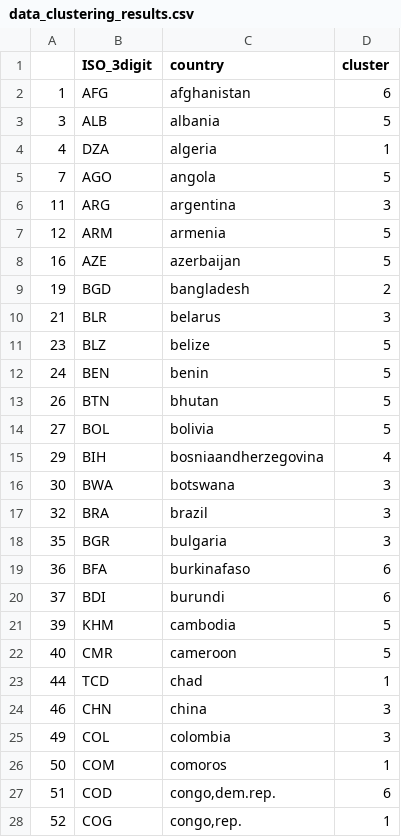
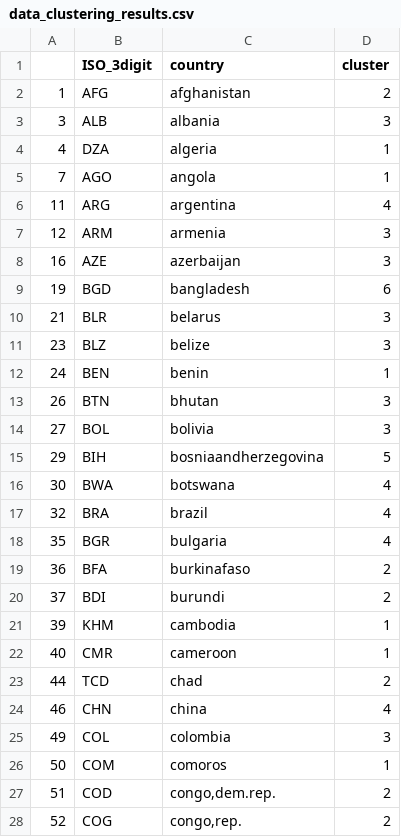
Before and after one commit to edwardoughton/pytal, a CSV file: clustering/results/data_clustering_results.csv, drawn as a sheet; only a part is shown; the diff covers the shown part only.

Commit message:
Finish clustering and compile into single script

```diff
--- a/clustering/results/data_clustering_results.csv
+++ b/clustering/results/data_clustering_results.csv
@@ -1,28 +1,28 @@
 "","ISO_3digit","country","cluster"
-"1","AFG","afghanistan","6"
-"3","ALB","albania","5"
+"1","AFG","afghanistan","2"
+"3","ALB","albania","3"
 "4","DZA","algeria","1"
-"7","AGO","angola","5"
-"11","ARG","argentina","3"
-"12","ARM","armenia","5"
-"16","AZE","azerbaijan","5"
-"19","BGD","bangladesh","2"
+"7","AGO","angola","1"
+"11","ARG","argentina","4"
+"12","ARM","armenia","3"
+"16","AZE","azerbaijan","3"
+"19","BGD","bangladesh","6"
 "21","BLR","belarus","3"
-"23","BLZ","belize","5"
-"24","BEN","benin","5"
-"26","BTN","bhutan","5"
-"27","BOL","bolivia","5"
-"29","BIH","bosniaandherzegovina","4"
-"30","BWA","botswana","3"
-"32","BRA","brazil","3"
-"35","BGR","bulgaria","3"
-"36","BFA","burkinafaso","6"
-"37","BDI","burundi","6"
-"39","KHM","cambodia","5"
-"40","CMR","cameroon","5"
-"44","TCD","chad","1"
-"46","CHN","china","3"
+"23","BLZ","belize","3"
+"24","BEN","benin","1"
+"26","BTN","bhutan","3"
+"27","BOL","bolivia","3"
+"29","BIH","bosniaandherzegovina","5"
+"30","BWA","botswana","4"
+"32","BRA","brazil","4"
+"35","BGR","bulgaria","4"
+"36","BFA","burkinafaso","2"
+"37","BDI","burundi","2"
+"39","KHM","cambodia","1"
+"40","CMR","cameroon","1"
+"44","TCD","chad","2"
+"46","CHN","china","4"
 "49","COL","colombia","3"
 "50","COM","comoros","1"
-"51","COD","congo,dem.rep.","6"
-"52","COG","congo,rep.","1"
+"51","COD","congo,dem.rep.","2"
+"52","COG","congo,rep.","2"
```
Also changed, not shown: 70 edited cells elsewhere in this file, 9 other files.
